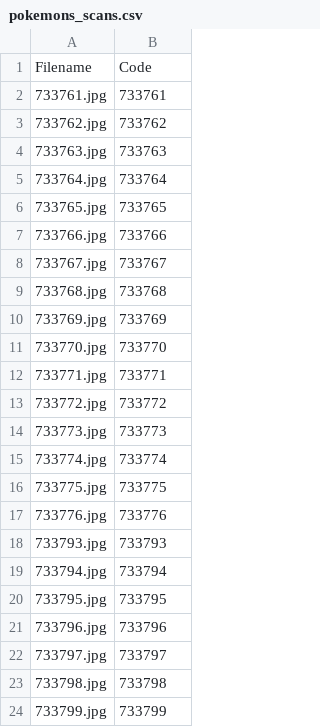
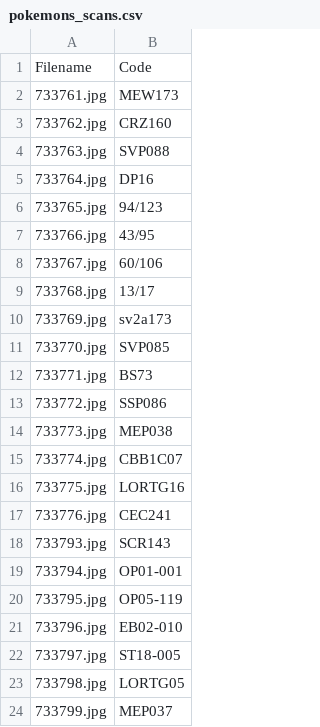
Before and after one commit to Palitax/TCG-Analytics, a CSV file: CSV exports/pokemons_scans.csv, drawn as a sheet.

Commit message:
Correct pokemons_scans.csv to pair Pokemons image filenames with actual TCG card codes for DB resolution

```diff
--- a/CSV exports/pokemons_scans.csv
+++ b/CSV exports/pokemons_scans.csv
@@ -1,24 +1,24 @@
 Filename;Code
-733761.jpg;733761
-733762.jpg;733762
-733763.jpg;733763
-733764.jpg;733764
-733765.jpg;733765
-733766.jpg;733766
-733767.jpg;733767
-733768.jpg;733768
-733769.jpg;733769
-733770.jpg;733770
-733771.jpg;733771
-733772.jpg;733772
-733773.jpg;733773
-733774.jpg;733774
-733775.jpg;733775
-733776.jpg;733776
-733793.jpg;733793
-733794.jpg;733794
-733795.jpg;733795
-733796.jpg;733796
-733797.jpg;733797
-733798.jpg;733798
-733799.jpg;733799
+733761.jpg;MEW173
+733762.jpg;CRZ160
+733763.jpg;SVP088
+733764.jpg;DP16
+733765.jpg;94/123
+733766.jpg;43/95
+733767.jpg;60/106
+733768.jpg;13/17
+733769.jpg;sv2a173
+733770.jpg;SVP085
+733771.jpg;BS73
+733772.jpg;SSP086
+733773.jpg;MEP038
+733774.jpg;CBB1C07
+733775.jpg;LORTG16
+733776.jpg;CEC241
+733793.jpg;SCR143
+733794.jpg;OP01-001
+733795.jpg;OP05-119
+733796.jpg;EB02-010
+733797.jpg;ST18-005
+733798.jpg;LORTG05
+733799.jpg;MEP037
```
Also changed, not shown: webapp/public/pokemons_scans.csv.
